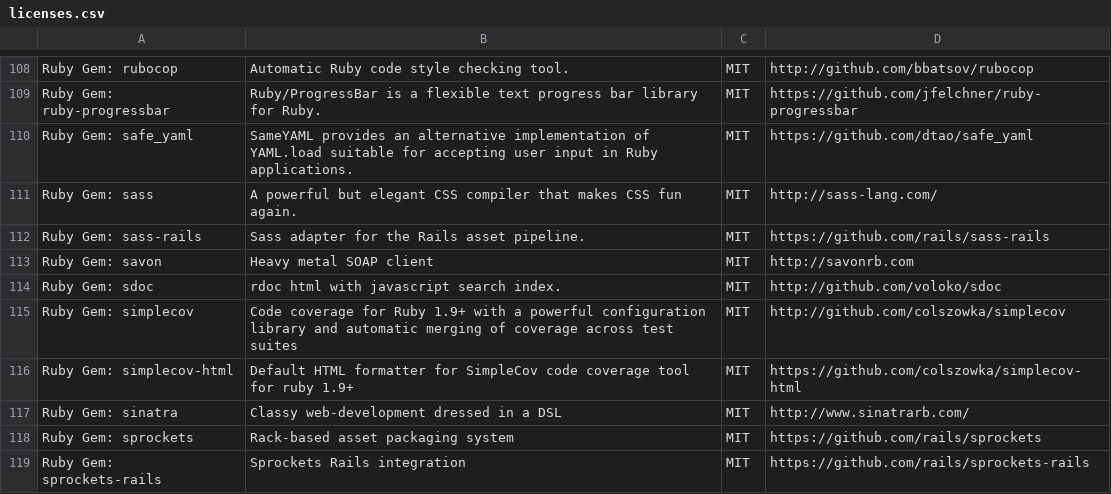
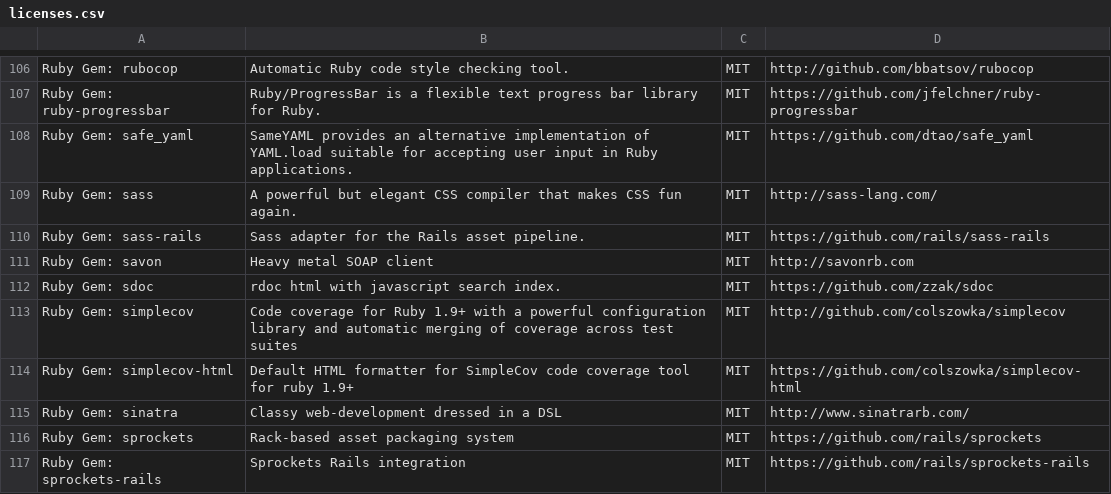
Before and after one commit to meedan/check-api, a CSV file: doc/licenses.csv, drawn as a sheet; only a part is shown, gaps mark what is left out; the diff covers the shown part only.

```diff
--- a/doc/licenses.csv
+++ b/doc/licenses.csv
@@ -113,3 +111,3 @@ Ruby Gem: sass-rails,Sass adapter for the Rails asset pipeline.,MIT,https://gith
 Ruby Gem: savon,Heavy metal SOAP client,MIT,http://savonrb.com
-Ruby Gem: sdoc,rdoc html with javascript search index.,MIT,http://github.com/voloko/sdoc
+Ruby Gem: sdoc,rdoc html with javascript search index.,MIT,https://github.com/zzak/sdoc
 Ruby Gem: simplecov,Code coverage for Ruby 1.9+ with a powerful configuration library and automatic merging of coverage across test suites,MIT,http://github.com/colszowka/simplecov
```
Also changed, not shown: 2 added rows, 10 removed rows and 1 edited cell elsewhere in this file, 15 other files.
